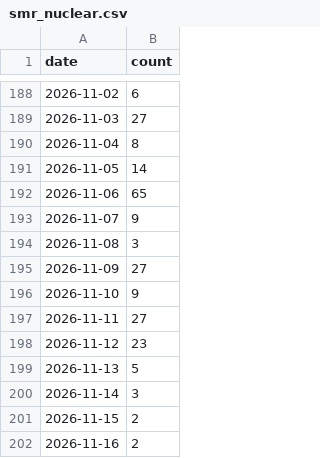
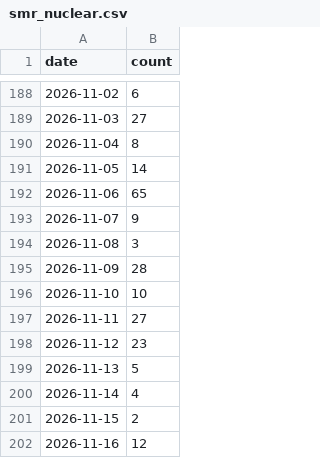
Before and after one commit to jiwonsea/news-narrative-tracker, a CSV file: data/forward/smr_nuclear.csv, drawn as a sheet; only a part is shown, gaps mark what is left out.

```diff
--- a/data/forward/smr_nuclear.csv
+++ b/data/forward/smr_nuclear.csv
@@ -194,4 +194,4 @@ date,count
 2026-11-08,3
-2026-11-09,27
-2026-11-10,9
+2026-11-09,28
+2026-11-10,10
 2026-11-11,27
@@ -199,4 +199,4 @@ date,count
 2026-11-13,5
-2026-11-14,3
+2026-11-14,4
 2026-11-15,2
-2026-11-16,2
+2026-11-16,12
```
Also changed, not shown: data/forward/ai_datacenter_power.csv, data/forward/hbm_memory.csv, 3 other files.
